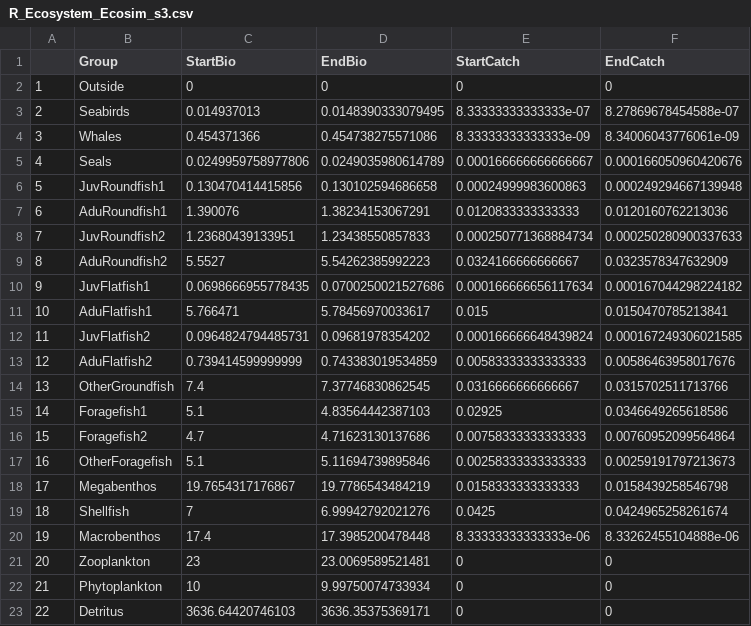
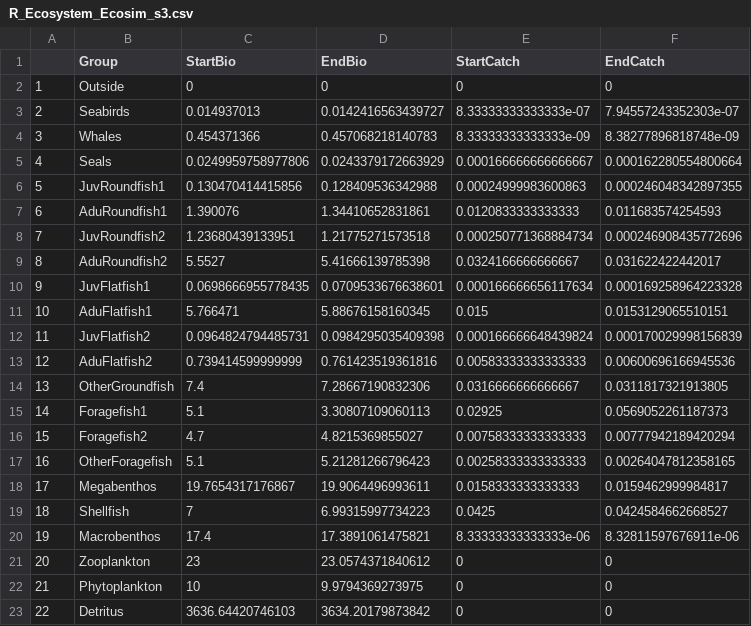
Before and after one commit to NOAA-EDAB/Rpath, a CSV file: outputs/R_Ecosystem_Ecosim_s3.csv, drawn as a sheet.

```diff
--- a/outputs/R_Ecosystem_Ecosim_s3.csv
+++ b/outputs/R_Ecosystem_Ecosim_s3.csv
@@ -2,22 +2,22 @@
 "1","Outside",0,0,0,0
-"2","Seabirds",0.014937013,0.0148390333079495,8.33333333333333e-07,8.27869678454588e-07
-"3","Whales",0.454371366,0.454738275571086,8.33333333333333e-09,8.34006043776061e-09
-"4","Seals",0.0249959758977806,0.0249035980614789,0.000166666666666667,0.000166050960420676
-"5","JuvRoundfish1",0.130470414415856,0.130102594686658,0.00024999983600863,0.000249294667139948
-"6","AduRoundfish1",1.390076,1.38234153067291,0.0120833333333333,0.0120160762213036
-"7","JuvRoundfish2",1.23680439133951,1.23438550857833,0.000250771368884734,0.000250280900337633
-"8","AduRoundfish2",5.5527,5.54262385992223,0.0324166666666667,0.0323578347632909
-"9","JuvFlatfish1",0.0698666955778435,0.0700250021527686,0.000166666656117634,0.000167044298224182
-"10","AduFlatfish1",5.766471,5.78456970033617,0.015,0.0150470785213841
-"11","JuvFlatfish2",0.0964824794485731,0.09681978354202,0.000166666648439824,0.000167249306021585
-"12","AduFlatfish2",0.739414599999999,0.743383019534859,0.00583333333333333,0.00586463958017676
-"13","OtherGroundfish",7.4,7.37746830862545,0.0316666666666667,0.0315702511713766
-"14","Foragefish1",5.1,4.83564442387103,0.02925,0.0346649265618586
-"15","Foragefish2",4.7,4.71623130137686,0.00758333333333333,0.00760952099564864
-"16","OtherForagefish",5.1,5.11694739895846,0.00258333333333333,0.00259191797213673
-"17","Megabenthos",19.7654317176867,19.7786543484219,0.0158333333333333,0.0158439258546798
-"18","Shellfish",7,6.99942792021276,0.0425,0.0424965258261674
-"19","Macrobenthos",17.4,17.3985200478448,8.33333333333333e-06,8.33262455104888e-06
-"20","Zooplankton",23,23.0069589521481,0,0
-"21","Phytoplankton",10,9.99750074733934,0,0
-"22","Detritus",3636.64420746103,3636.35375369171,0,0
+"2","Seabirds",0.014937013,0.0142416563439727,8.33333333333333e-07,7.94557243352303e-07
+"3","Whales",0.454371366,0.457068218140783,8.33333333333333e-09,8.38277896818748e-09
+"4","Seals",0.0249959758977806,0.0243379172663929,0.000166666666666667,0.000162280554800664
+"5","JuvRoundfish1",0.130470414415856,0.128409536342988,0.00024999983600863,0.000246048342897355
+"6","AduRoundfish1",1.390076,1.34410652831861,0.0120833333333333,0.011683574254593
+"7","JuvRoundfish2",1.23680439133951,1.21775271573518,0.000250771368884734,0.000246908435772696
+"8","AduRoundfish2",5.5527,5.41666139785398,0.0324166666666667,0.031622422442017
+"9","JuvFlatfish1",0.0698666955778435,0.0709533676638601,0.000166666656117634,0.000169258964223328
+"10","AduFlatfish1",5.766471,5.88676158160345,0.015,0.0153129065510151
+"11","JuvFlatfish2",0.0964824794485731,0.0984295035409398,0.000166666648439824,0.000170029998156839
+"12","AduFlatfish2",0.739414599999999,0.761423519361816,0.00583333333333333,0.00600696166945536
+"13","OtherGroundfish",7.4,7.28667190832306,0.0316666666666667,0.0311817321913805
+"14","Foragefish1",5.1,3.30807109060113,0.02925,0.0569052261187373
+"15","Foragefish2",4.7,4.8215369855027,0.00758333333333333,0.00777942189420294
+"16","OtherForagefish",5.1,5.21281266796423,0.00258333333333333,0.00264047812358165
+"17","Megabenthos",19.7654317176867,19.9064496993611,0.0158333333333333,0.0159462999984817
+"18","Shellfish",7,6.99315997734223,0.0425,0.0424584662668527
+"19","Macrobenthos",17.4,17.3891061475821,8.33333333333333e-06,8.32811597676911e-06
+"20","Zooplankton",23,23.0574371840612,0,0
+"21","Phytoplankton",10,9.9794369273975,0,0
+"22","Detritus",3636.64420746103,3634.20179873842,0,0
```
Also changed, not shown: outputs/EwE_R_Ecosystem_s3_Biomass.csv, outputs/EwE_R_Ecosystem_s3_Yield.csv, 3 other files.
